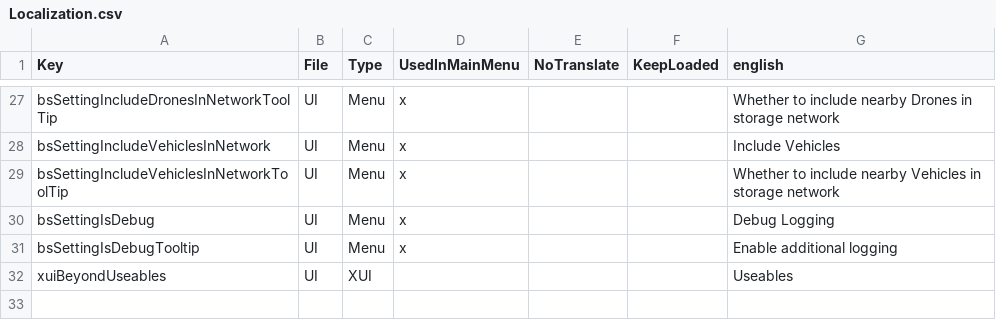
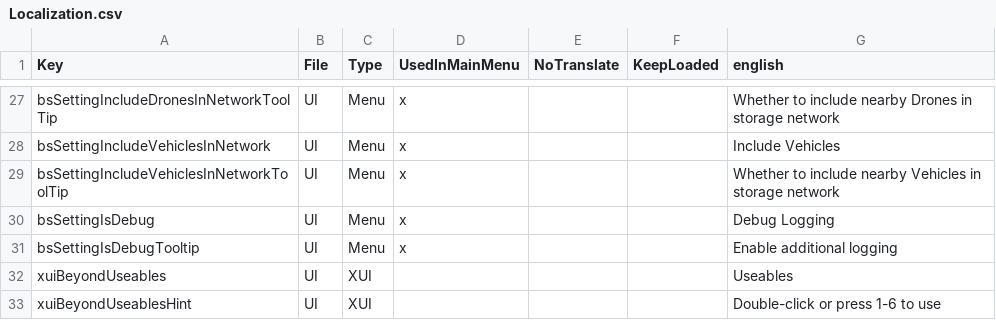
Before and after one commit to superguru/7d2d_mod_BeyondStorage3, a CSV file: BeyondStorage/ModPackage/Config/Localization.csv, drawn as a sheet; only a part is shown, gaps mark what is left out; the diff names each change by its address in the sheet, - before the commit and + after, or states it on an @@ line.

Commit message:
Add localised help text for Useables window controls

```diff
--- a/BeyondStorage/ModPackage/Config/Localization.csv
+++ b/BeyondStorage/ModPackage/Config/Localization.csv
+row 33: xuiBeyondUseablesHint | UI | XUI |  |  |  | Double-click or press 1-6 to use
```
Also changed, not shown: 1 other file.
